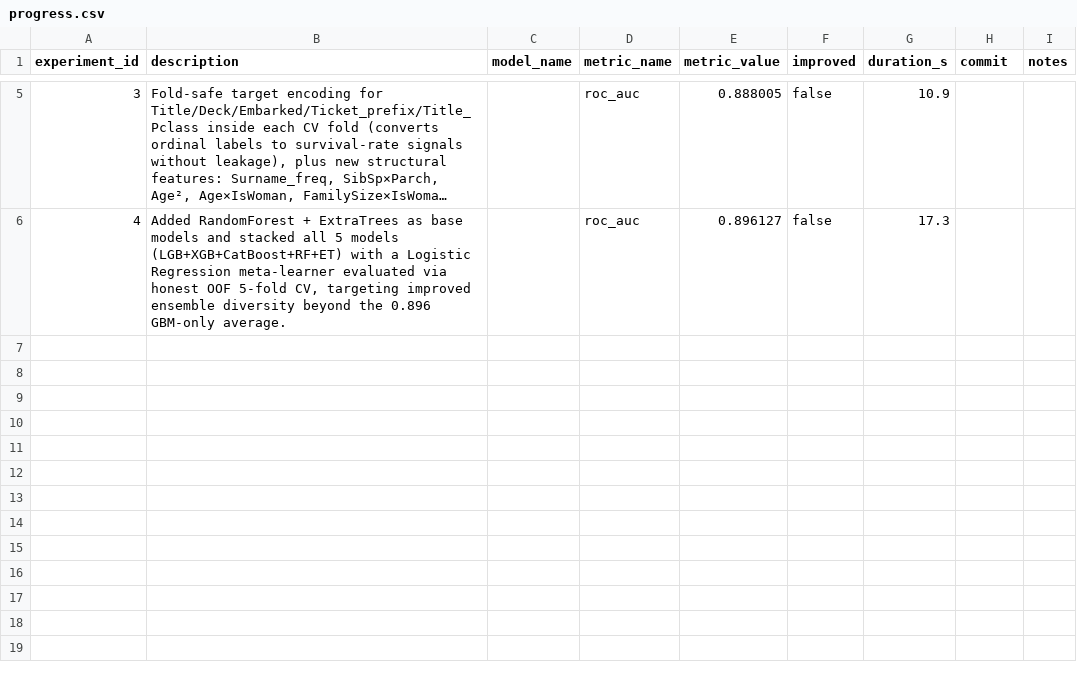
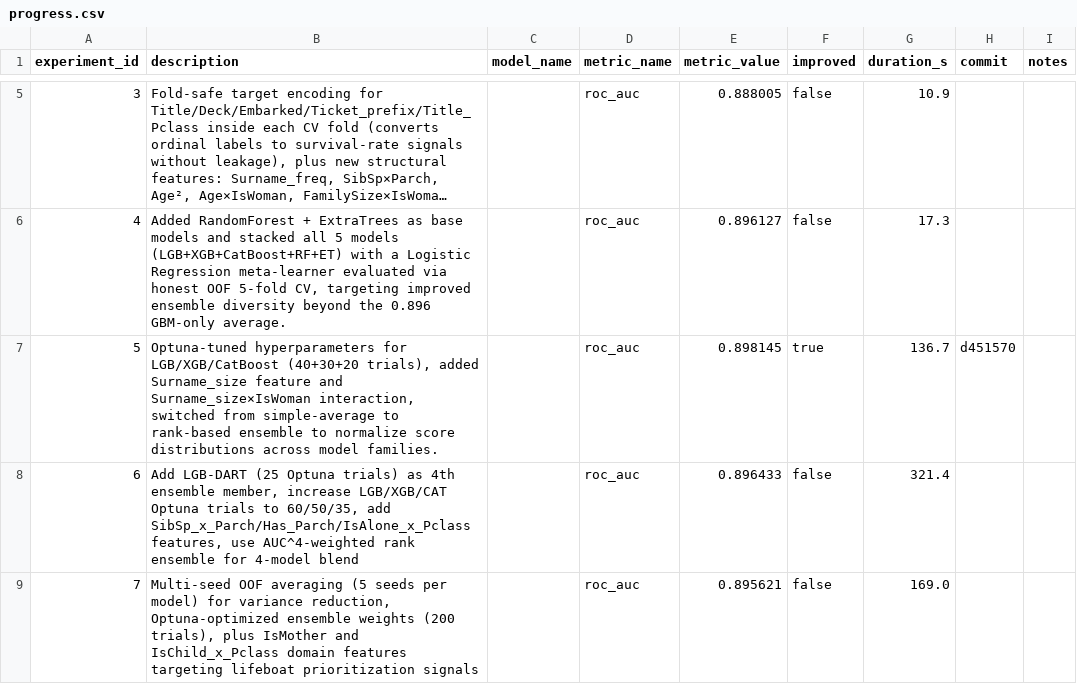
Before and after one commit to unionai-oss/autoresearch-experiments, a CSV file: titanic-lgbm-binary-20260715-1535/progress.csv, drawn as a sheet; only a part is shown, gaps mark what is left out; long unchanged cells end in ….

```diff
--- a/titanic-lgbm-binary-20260715-1535/progress.csv
+++ b/titanic-lgbm-binary-20260715-1535/progress.csv
@@ -6 +6,4 @@ experiment_id,description,model_name,metric_name,metric_value,improved,duration_
 4,"Added RandomForest + ExtraTrees as base models and stacked all 5 models (LGB+XGB+CatBoost+RF+ET) with a Logistic Regression meta-learner evaluated via honest OOF 5-fold CV, targeting improved ensemble diversity beyond the 0.896 GBM-only average.",,roc_auc,0.896127,false,17.3,,
+5,"Optuna-tuned hyperparameters for LGB/XGB/CatBoost (40+30+20 trials), added Surname_size feature and Surname_size×IsWoman interaction, switched from simple-average to rank-based ensemble to normalize score distributions across model families.",,roc_auc,0.898145,true,136.7,d451570,
+6,"Add LGB-DART (25 Optuna trials) as 4th ensemble member, increase LGB/XGB/CAT Optuna trials to 60/50/35, add SibSp_x_Parch/Has_Parch/IsAlone_x_Pclass features, use AUC^4-weighted rank ensemble for 4-model blend",,roc_auc,0.896433,false,321.4,,
+7,"Multi-seed OOF averaging (5 seeds per model) for variance reduction, Optuna-optimized ensemble weights (200 trials), plus IsMother and IsChild_x_Pclass domain features targeting lifeboat prioritization signals",,roc_auc,0.895621,false,169.0,,
```
Also changed, not shown: 2 other files.
